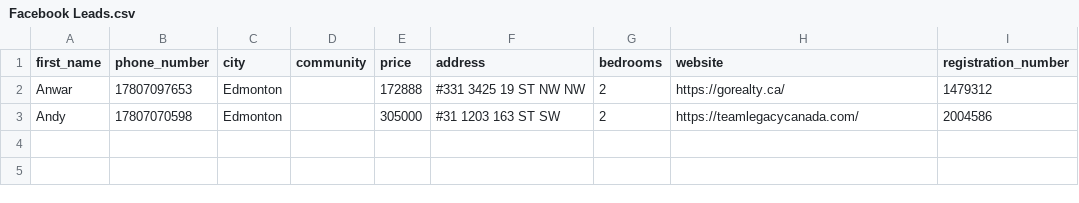
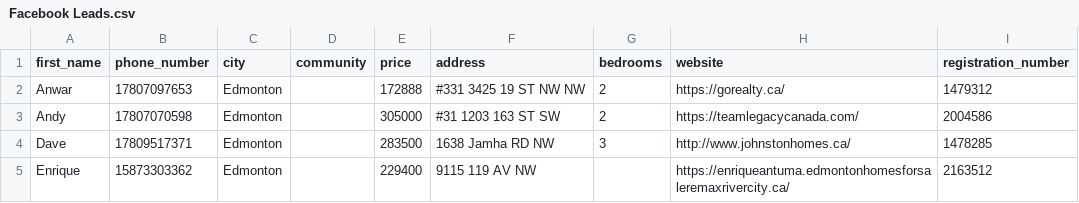
Before and after one commit to alimoh8764-glitch/Apify-Email-1, a CSV file: SMS Leads/Facebook Leads.csv, drawn as a sheet.

Commit message:
Update Facebook leads (2 new)

```diff
--- a/SMS Leads/Facebook Leads.csv
+++ b/SMS Leads/Facebook Leads.csv
@@ -3 +3,3 @@ Anwar,17807097653,Edmonton,,172888,#331 3425 19 ST NW NW,2,https://gorealty.ca/,
 Andy,17807070598,Edmonton,,305000,#31 1203 163 ST SW,2,https://teamlegacycanada.com/,2004586
+Dave,17809517371,Edmonton,,283500,1638 Jamha RD NW,3,http://www.johnstonhomes.ca/,1478285
+Enrique,15873303362,Edmonton,,229400,9115 119 AV NW,,https://enriqueantuma.edmontonhomesforsaleremaxrivercity.ca/,2163512
```
